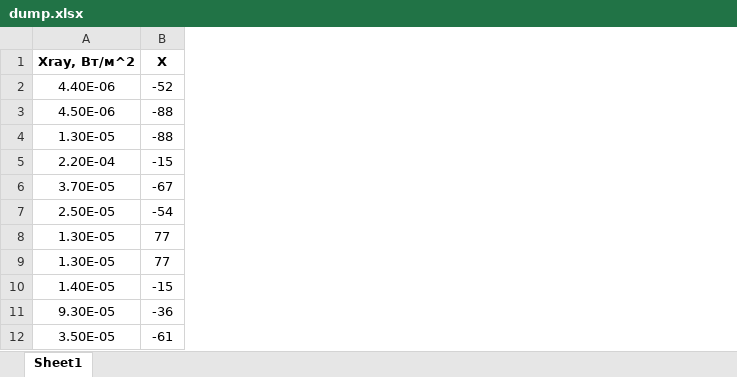
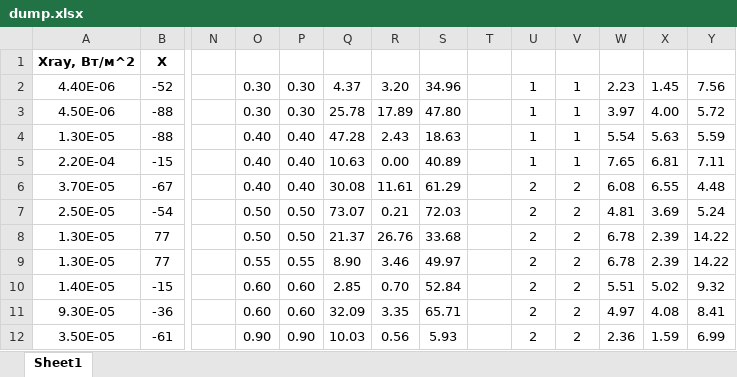
Before and after one commit to men-of-honest-fate/swx_neiro, an Excel workbook: dump.xlsx, sheet Sheet1, drawn as a sheet; only a part is shown, gaps mark what is left out; values as stored, in another font and other column widths than the file's, no borders; charts and pictures not drawn; the diff names each change by its address in the sheet, - before the commit and + after, or states it on an @@ line.

Commit message:
Update dump.xlsx

```diff
--- a/dump.xlsx (sheet Sheet1)
+++ b/dump.xlsx (sheet Sheet1)
+column N, empty
+column O, rows 2-12: 0.30 | 0.30 | 0.40 | 0.40 | 0.40 | 0.50 | 0.50 | 0.55 | 0.60 | 0.60 | 0.90
+column P, rows 2-12: 0.30 | 0.30 | 0.40 | 0.40 | 0.40 | 0.50 | 0.50 | 0.55 | 0.60 | 0.60 | 0.90
+column Q, rows 2-12: 4.37 | 25.78 | 47.28 | 10.63 | 30.08 | 73.07 | 21.37 | 8.90 | 2.85 | 32.09 | 10.03
+column R, rows 2-12: 3.20 | 17.89 | 2.43 | 0.00 | 11.61 | 0.21 | 26.76 | 3.46 | 0.70 | 3.35 | 0.56
+column S, rows 2-12: 34.96 | 47.80 | 18.63 | 40.89 | 61.29 | 72.03 | 33.68 | 49.97 | 52.84 | 65.71 | 5.93
+column T, empty
+column U, rows 2-12: 1 | 1 | 1 | 1 | 2 | 2 | 2 | 2 | 2 | 2 | 2
+column V, rows 2-12: 1 | 1 | 1 | 1 | 2 | 2 | 2 | 2 | 2 | 2 | 2
+column W, rows 2-12: 2.23 | 3.97 | 5.54 | 7.65 | 6.08 | 4.81 | 6.78 | 6.78 | 5.51 | 4.97 | 2.36
+column X, rows 2-12: 1.45 | 4.00 | 5.63 | 6.81 | 6.55 | 3.69 | 2.39 | 2.39 | 5.02 | 4.08 | 1.59
+column Y, rows 2-12: 7.56 | 5.72 | 5.59 | 7.11 | 4.48 | 5.24 | 14.22 | 14.22 | 9.32 | 8.41 | 6.99
```
Also changed, not shown: charts or pictures.
